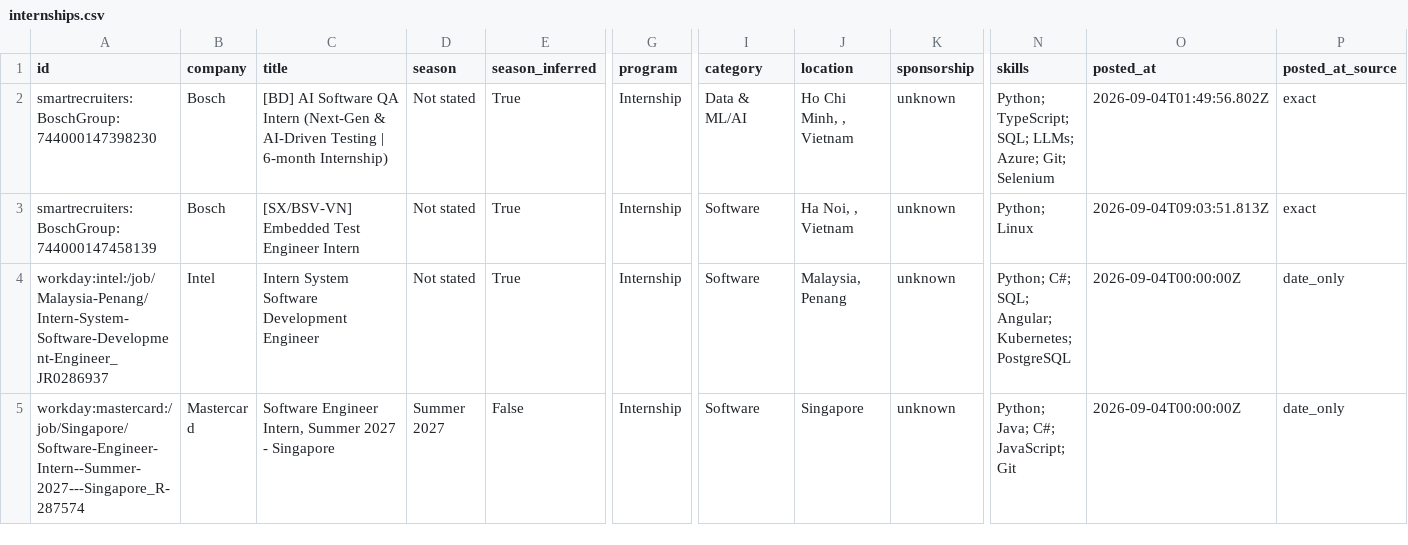
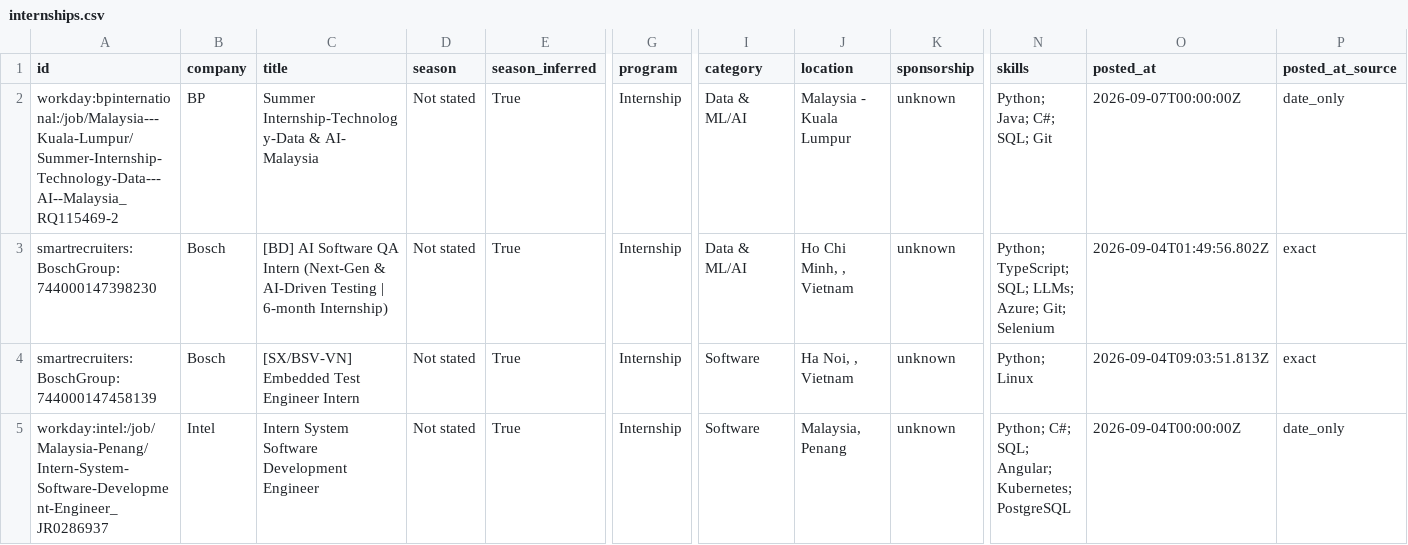
Before and after one commit to CrunchyBiscuit19/Automated-List-Of-Summer-2027-and-Fall-2026-Tech-Internships, a CSV file: data/internships.csv, drawn as a sheet; only a part is shown, gaps mark what is left out; the shorter side is filled out with more unchanged rows; rows hold the shown columns only; the diff names each change by its address in the sheet, - before the commit and + after, or states it on an @@ line.

```diff
--- a/data/internships.csv
+++ b/data/internships.csv
+row 2: workday:bpinternational:/job/Malaysia---Kuala-Lumpur/Summer-Internship-Technology-Data---AI--Malaysia_RQ115469-2 | BP | Summer Internship-Technology-Data & AI- Malaysia | Not stated | True | Internship | Data & ML/AI | Malaysia - Kuala Lumpur | unknown | Python; Java; C#; SQL; Git | 2026-09-07T00:00:00Z | date_only
```
Also changed, not shown: docs/internships.csv, 12 other files.
